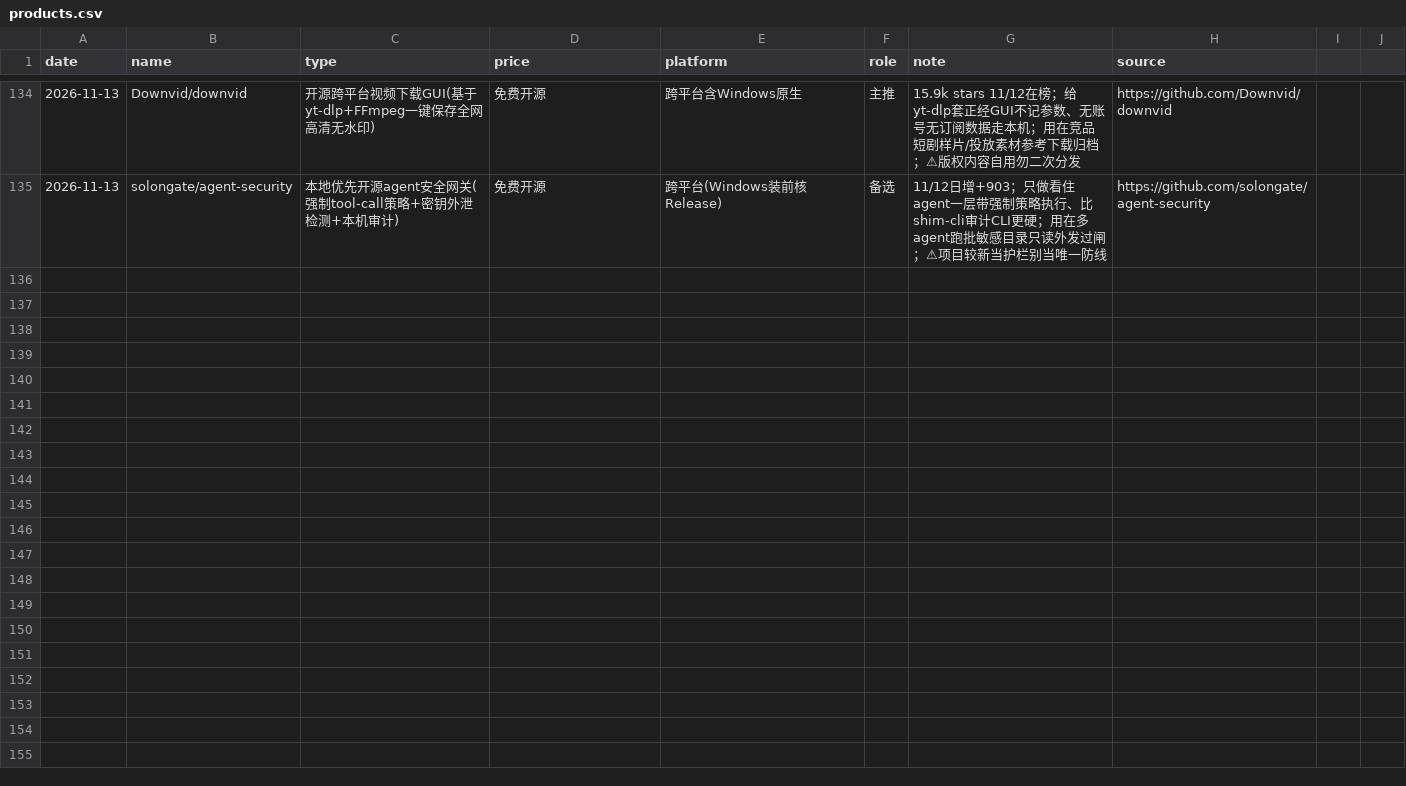
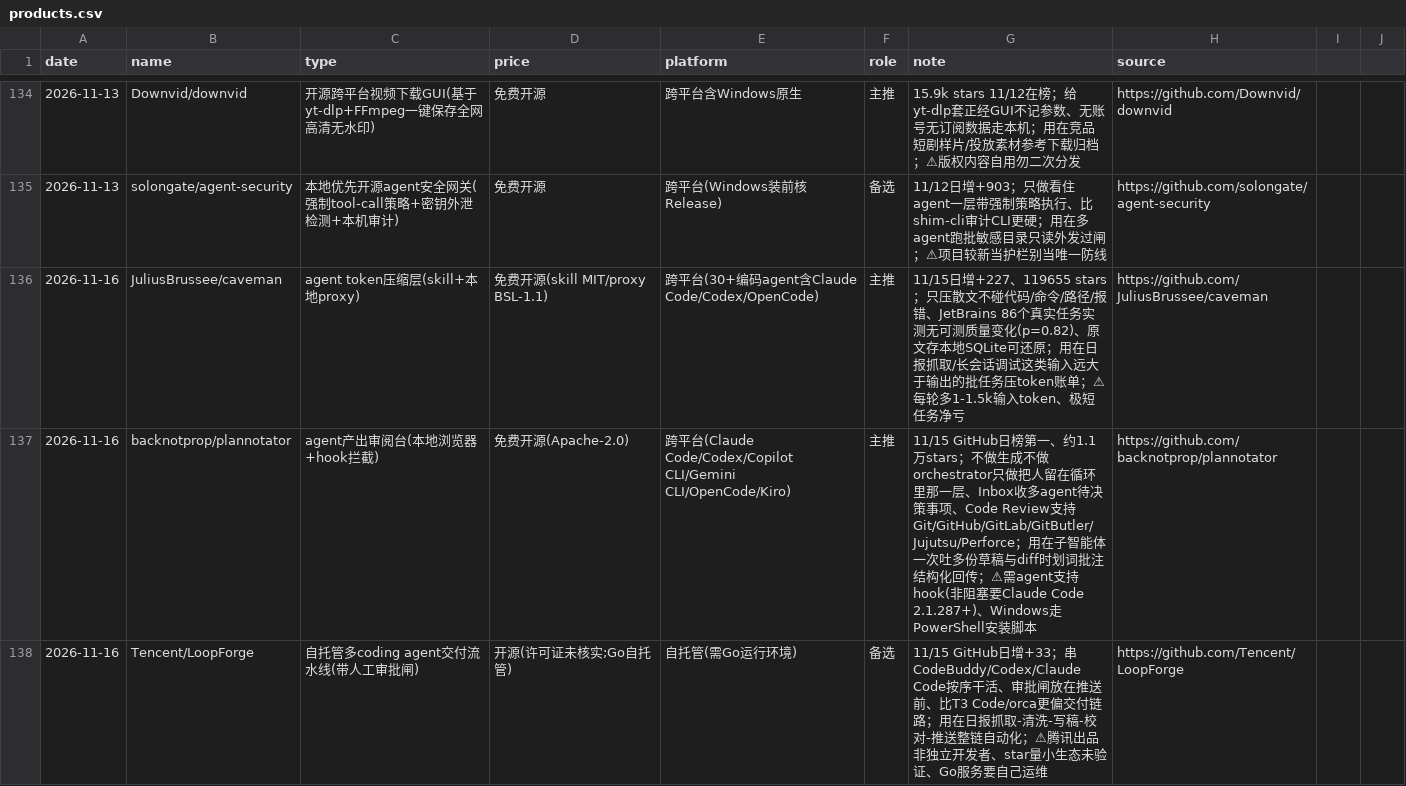
Before and after one commit to fengwuyun/daily-reports-hub, a CSV file: products.csv, drawn as a sheet; only a part is shown, gaps mark what is left out; the diff names each change by its address in the sheet, - before the commit and + after, or states it on an @@ line.

```diff
--- a/products.csv
+++ b/products.csv
+row 136: 2026-11-16 | JuliusBrussee/caveman | agent token压缩层(skill+本地proxy) | 免费开源(skill MIT/proxy BSL-1.1) | 跨平台(30+编码agent含Claude Code/Codex/OpenCode) | 主推 | 11/15日增+227、119655 stars；只压散文不碰代码/命令/路径/报错、JetBrains 86个真实任务实测无可测质量变化(p=0.82)、原文存本地SQLite可还原；用在日报抓取/长会话调试这类输入远大于输出的批任务压token账单；⚠每轮多1-1.5k输入token、极短任务净亏 | https://github.com/JuliusBrussee/caveman
+row 137: 2026-11-16 | backnotprop/plannotator | agent产出审阅台(本地浏览器+hook拦截) | 免费开源(Apache-2.0) | 跨平台(Claude Code/Codex/Copilot CLI/Gemini CLI/OpenCode/Kiro) | 主推 | 11/15 GitHub日榜第一、约1.1万stars；不做生成不做orchestrator只做把人留在循环里那一层、Inbox收多agent待决策事项、Code Review支持Git/GitHub/GitLab/GitButler/Jujutsu/Perforce；用在子智能体一次吐多份草稿与diff时划词批注结构化回传；⚠需agent支持hook(非阻塞要Claude Code 2.1.287+)、Windows走PowerShell安装脚本 | https://github.com/backnotprop/plannotator
+row 138: 2026-11-16 | Tencent/LoopForge | 自托管多coding agent交付流水线(带人工审批闸) | 开源(许可证未核实;Go自托管) | 自托管(需Go运行环境) | 备选 | 11/15 GitHub日增+33；串CodeBuddy/Codex/Claude Code按序干活、审批闸放在推送前、比T3 Code/orca更偏交付链路；用在日报抓取-清洗-写稿-校对-推送整链自动化；⚠腾讯出品非独立开发者、star量小生态未验证、Go服务要自己运维 | https://github.com/Tencent/LoopForge
```
Also changed, not shown: 2 other files.
